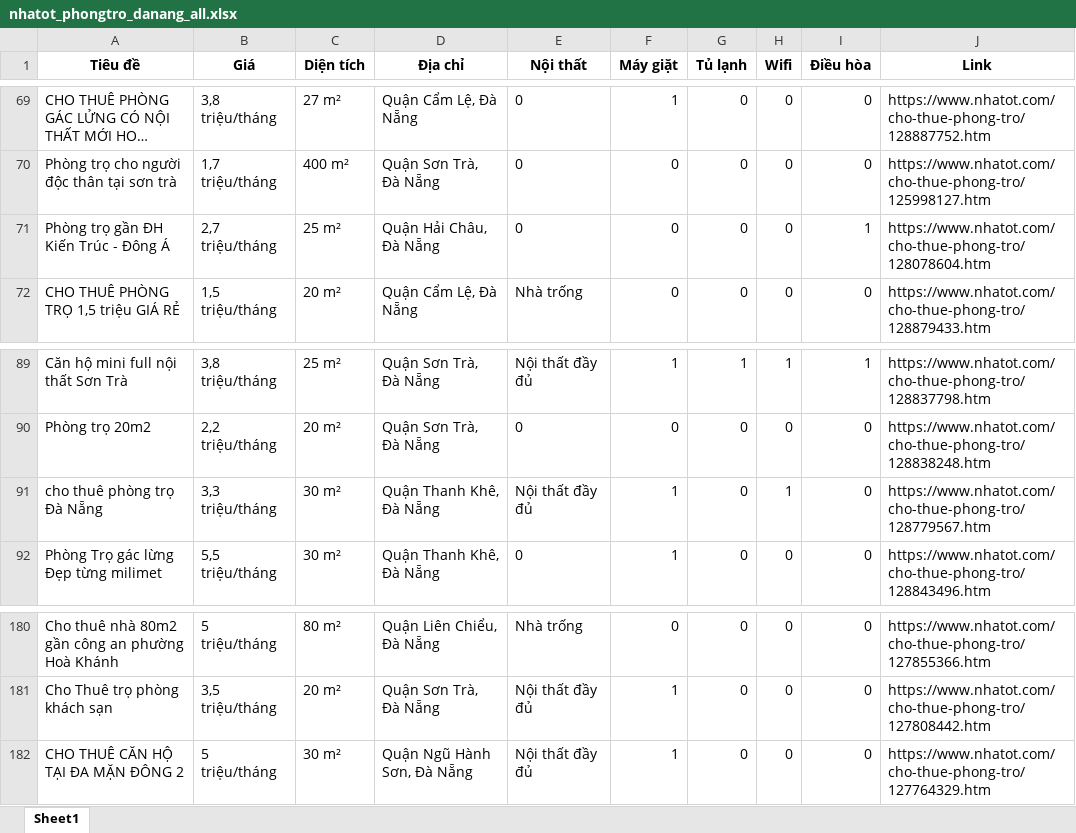
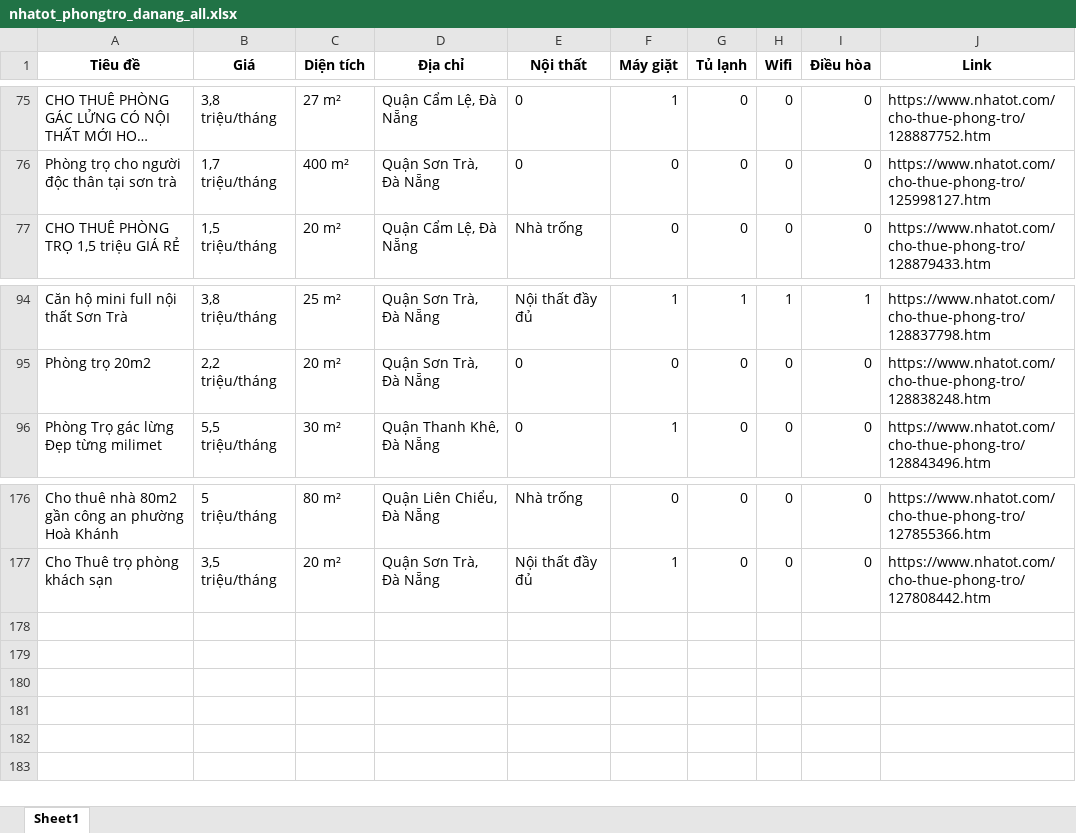
Before and after one commit to 5ude-k/c-o-d-li-u-ph-ng-tr-, an Excel workbook: nhatot_phongtro_danang_all.xlsx, sheet Sheet1, drawn as a sheet; only a part is shown, gaps mark what is left out; long unchanged cells end in …; values as stored, in another font and other column widths than the file's, no borders; removed rows and columns are numbered as before the commit, all else as after; the diff covers the shown part only; the diff names each change by its address in the sheet, - before the commit and + after, or states it on an @@ line.

```diff
--- a/nhatot_phongtro_danang_all.xlsx (sheet Sheet1)
+++ b/nhatot_phongtro_danang_all.xlsx (sheet Sheet1)
-row 71: Phòng trọ gần ĐH Kiến Trúc - Đông Á | 2,7 triệu/tháng | 25 m² | Quận Hải Châu, Đà Nẵng | 0 | 0 | 0 | 0 | 1 | https://www.nhatot.com/cho-thue-phong-tro/128078604.htm
-row 91: cho thuê phòng trọ Đà Nẵng | 3,3 triệu/tháng | 30 m² | Quận Thanh Khê, Đà Nẵng | Nội thất đầy đủ | 1 | 0 | 1 | 0 | https://www.nhatot.com/cho-thue-phong-tro/128779567.htm
-row 182: CHO THUÊ CĂN HỘ TẠI ĐA MẶN ĐÔNG 2 | 5 triệu/tháng | 30 m² | Quận Ngũ Hành Sơn, Đà Nẵng | Nội thất đầy đủ | 1 | 0 | 0 | 0 | https://www.nhatot.com/cho-thue-phong-tro/127764329.htm
```
Also changed, not shown: 10 added rows, 12 removed rows and 7 moved rows elsewhere in this sheet, 3 other files.
